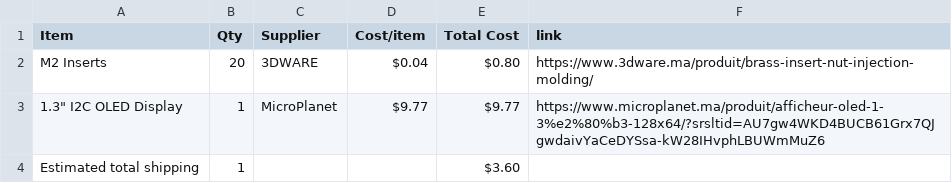
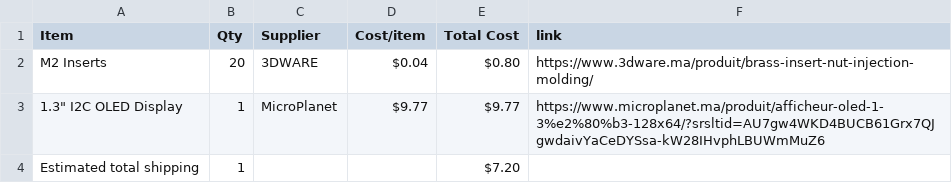
Before and after one commit to rayvn-42/PONGO, a CSV file: BOM.csv, drawn as a sheet.

Commit message:
Sync PONGO from Half Life

```diff
--- a/BOM.csv
+++ b/BOM.csv
@@ -3,2 +3,2 @@ M2 Inserts,20,3DWARE,$0.04,$0.80,https://www.3dware.ma/produit/brass-insert-nut-
 "1.3"" I2C OLED Display",1,MicroPlanet,$9.77,$9.77,https://www.microplanet.ma/produit/afficheur-oled-1-3%e2%80%b3-128x64/?srsltid=AU7gw4WKD4BUCB61Grx7QJgwdaivYaCeDYSsa-kW28IHvphLBUWmMuZ6
-Estimated total shipping,1,,,$3.60,
+Estimated total shipping,1,,,$7.20,
```
